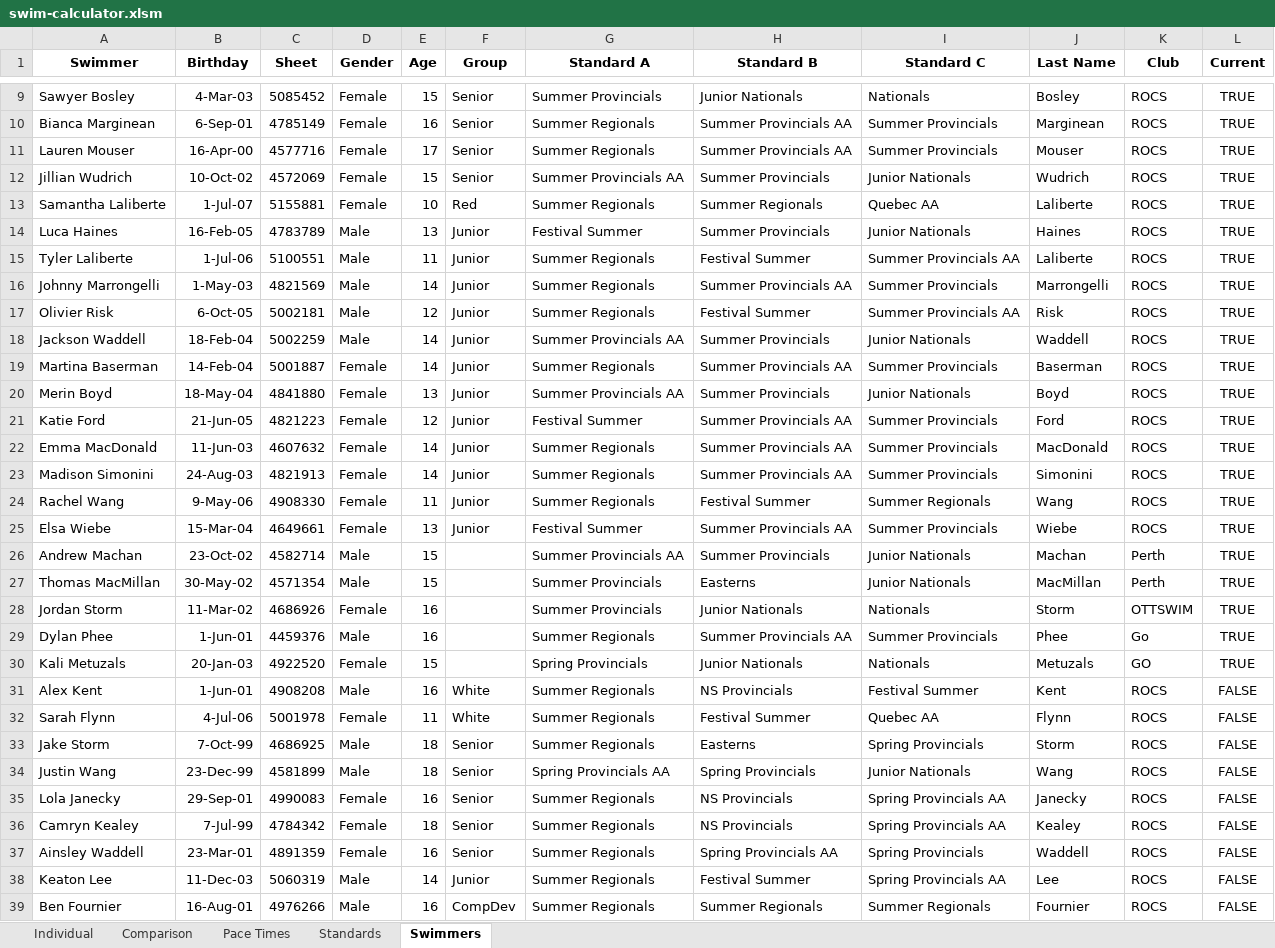
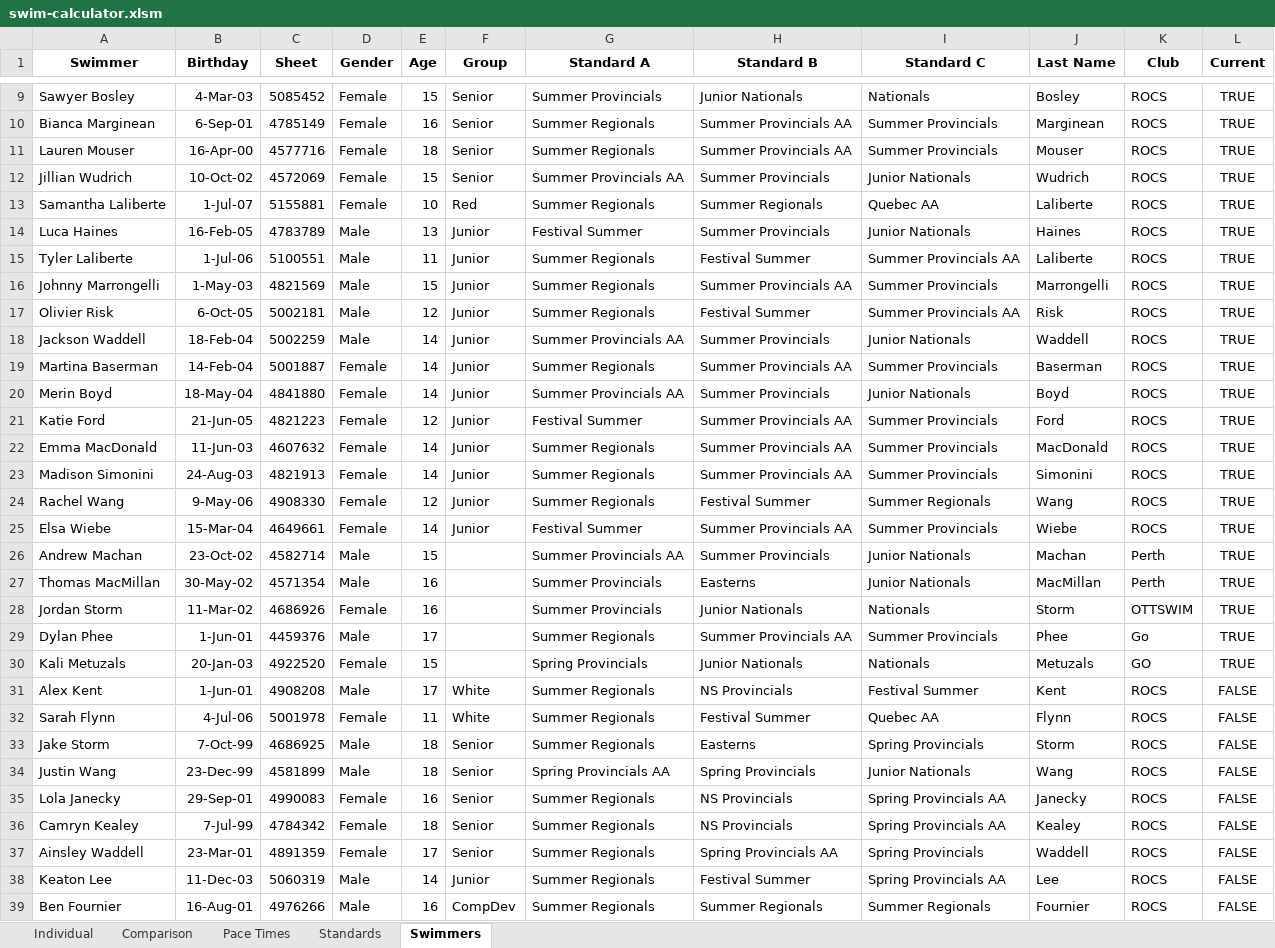
Before and after one commit to Subject2Risk/swim-report, an Excel workbook: swim-calculator.xlsm, sheet Swimmers, drawn as a sheet; only a part is shown, gaps mark what is left out; values as stored, in another font and other column widths than the file's, no borders; conditional formats not drawn; the diff covers the shown part only; the diff names each change by its address in the sheet, - before the commit and + after, or states it on an @@ line.

```diff
--- a/swim-calculator.xlsm (sheet Swimmers)
+++ b/swim-calculator.xlsm (sheet Swimmers)
-E11 (Age): 17
+E11 (Age): 18
-E16 (Age): 14
+E16 (Age): 15
-E20 (Age): 13
+E20 (Age): 14
-E24 (Age): 11
+E24 (Age): 12
-E25 (Age): 13
+E25 (Age): 14
-E27 (Age): 15
+E27 (Age): 16
-E29 (Age): 16
+E29 (Age): 17
-E31 (Age): 16
+E31 (Age): 17
-E37 (Age): 16
+E37 (Age): 17
```
Also changed, not shown: 1 edited cell elsewhere in this sheet, sheet Individual, sheet Comparison, sheet Pace Times, sheet Standards, hidden cells, 1 other file.
